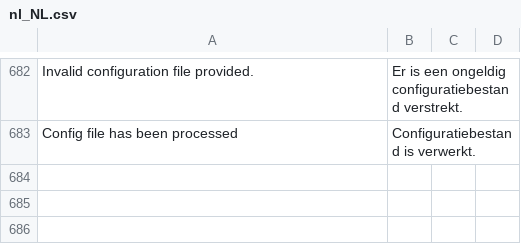
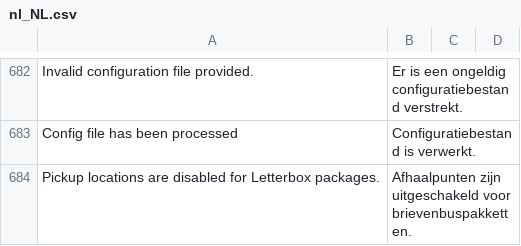
Before and after one commit to postnl/postnl-magento2, a CSV file: i18n/nl_NL.csv, drawn as a sheet; only a part is shown, gaps mark what is left out; the diff names each change by its address in the sheet, - before the commit and + after, or states it on an @@ line.

```diff
--- a/i18n/nl_NL.csv
+++ b/i18n/nl_NL.csv
+row 684: Pickup locations are disabled for Letterbox packages. | Afhaalpunten zijn uitgeschakeld voor brievenbuspakketten.
```
Also changed, not shown: i18n/en_US.csv, 8 other files.
